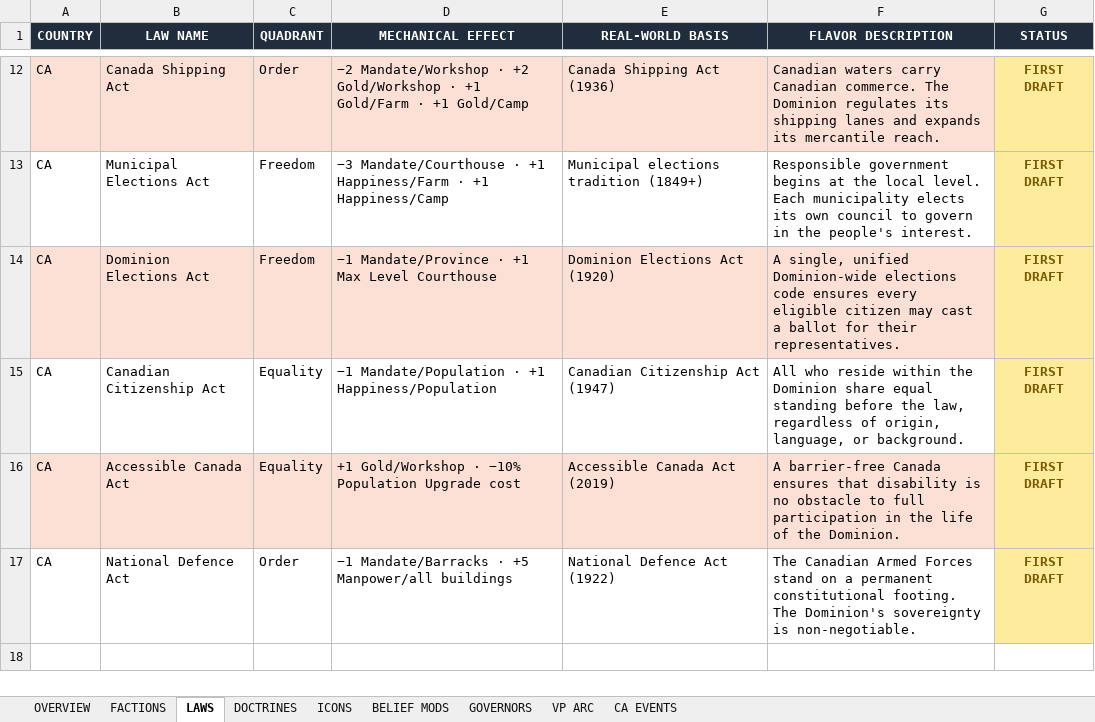
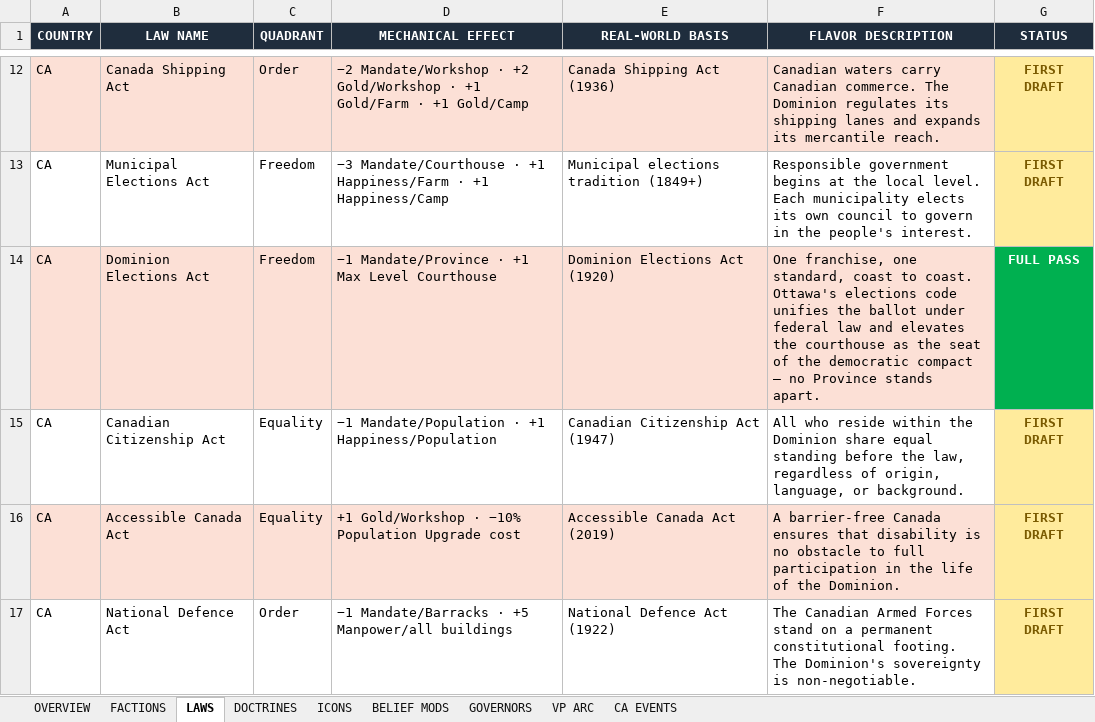
Before and after one commit to etherthegreat/mostupdatedfarsword, an Excel workbook: flavordoc.xlsx, sheet LAWS, drawn as a sheet; only a part is shown, gaps mark what is left out; values as stored, in another font and other column widths than the file's, no borders; the diff names each change by its address in the sheet, - before the commit and + after, or states it on an @@ line.

```diff
--- a/flavordoc.xlsx (sheet LAWS)
+++ b/flavordoc.xlsx (sheet LAWS)
-F14 (FLAVOR DESCRIPTION): A single, unified Dominion-wide elections code ensures every eligible citizen may cast a ballot for their representatives.
+F14 (FLAVOR DESCRIPTION): One franchise, one standard, coast to coast. Ottawa's elections code unifies the ballot under federal law and elevates the courthouse as the seat of the democratic compact — no Province stands apart.
-G14 (STATUS): FIRST DRAFT
+G14 (STATUS): FULL PASS
@@ G14 fill: #FFEB9C → #00B050, text colour: #7A5A00 → #FFFFFF @@
```
Also changed, not shown: sheet OVERVIEW, 1 other file.
